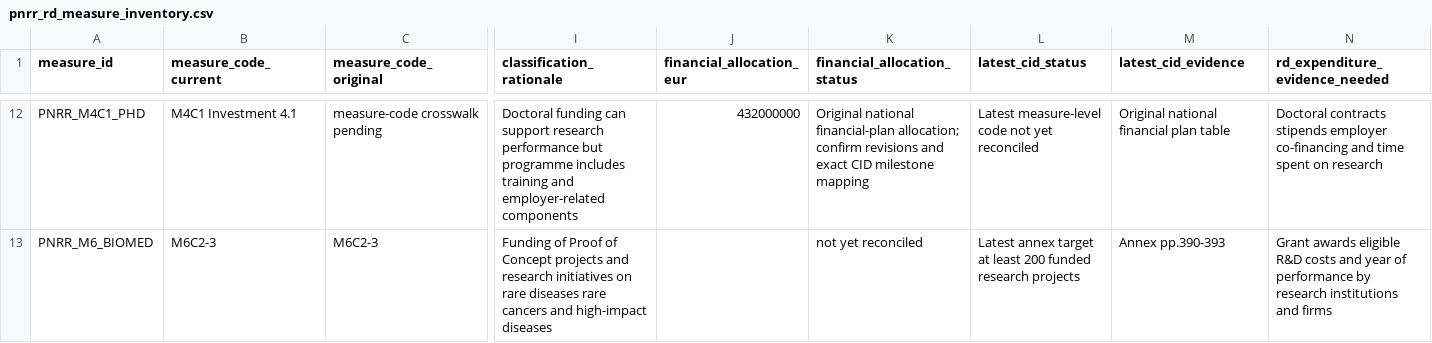
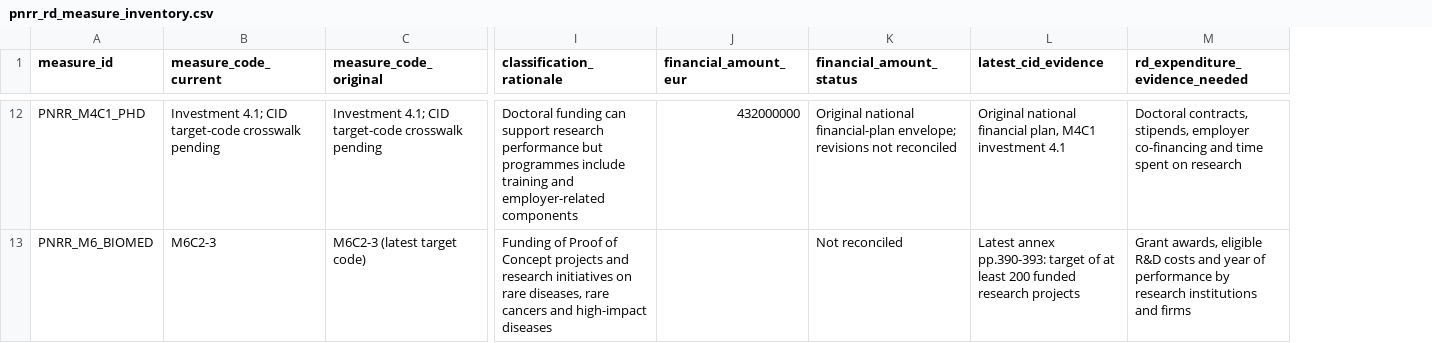
Before and after one commit to mapemar/italy-rd-investment-shock, a CSV file: data/processed/pnrr_rd_measure_inventory.csv, drawn as a sheet; only a part is shown, gaps mark what is left out; removed rows and columns are numbered as before the commit, all else as after; the diff covers the shown part only; the diff names each change by its address in the sheet, - before the commit and + after, or states it on an @@ line.

Commit message:
Validate and update Phase 2 research: data/processed/pnrr_rd_measure_inventory.csv

```diff
--- a/data/processed/pnrr_rd_measure_inventory.csv
+++ b/data/processed/pnrr_rd_measure_inventory.csv
-column K (financial_allocation_status), rows 12-13: Original national financial-plan allocation; confirm revisions and exact CID milestone mapping | not yet reconciled
-column L (latest_cid_status), rows 12-13: Latest measure-level code not yet reconciled | Latest annex target at least 200 funded research projects
+column K (financial_amount_status), rows 12-13: Original national financial-plan envelope; revisions not reconciled | Not reconciled
-J1: financial_allocation_eur
+J1: financial_amount_eur
-B12 (measure_code_current): M4C1 Investment 4.1
+B12 (measure_code_current): Investment 4.1; CID target-code crosswalk pending
-C12 (measure_code_original): measure-code crosswalk pending
+C12 (measure_code_original): Investment 4.1; CID target-code crosswalk pending
-I12 (classification_rationale): …performance but programme includes training and…
+I12 (classification_rationale): …performance but programmes include training and…
-L12 (latest_cid_evidence): …national financial plan table
+L12 (latest_cid_evidence): …national financial plan, M4C1 investment 4.1
-M12 (rd_expenditure_evidence_needed): Doctoral contracts stipends employer co-financing…
+M12 (rd_expenditure_evidence_needed): Doctoral contracts, stipends, employer co-financing…
-C13 (measure_code_original): M6C2-3
+C13 (measure_code_original): M6C2-3 (latest target code)
-I13 (classification_rationale): …on rare diseases rare cancers…
+I13 (classification_rationale): …on rare diseases, rare cancers…
-L13 (latest_cid_evidence): Annex pp.390-393
+L13 (latest_cid_evidence): Latest annex pp.390-393: target of at least 200 funded research projects
-M13 (rd_expenditure_evidence_needed): Grant awards eligible R&D…
+M13 (rd_expenditure_evidence_needed): Grant awards, eligible R&D…
```
Also changed, not shown: 30 edited cells elsewhere in this file.
